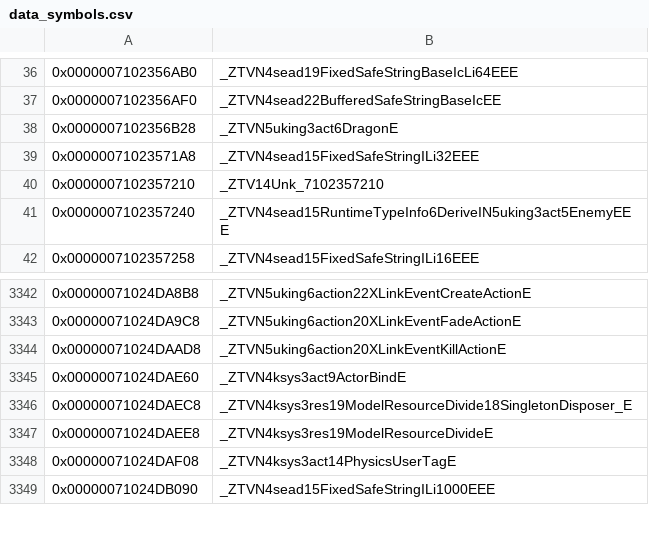
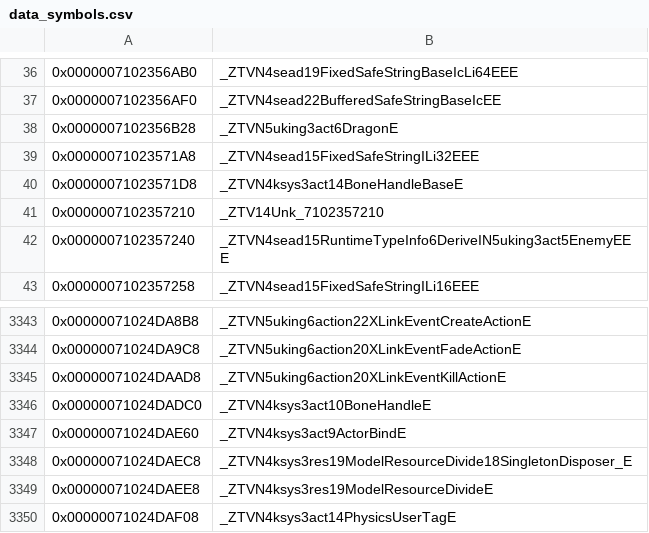
Before and after one commit to snrubrm/botw, a CSV file: data/data_symbols.csv, drawn as a sheet; only a part is shown, gaps mark what is left out; the shorter side is filled out with more unchanged rows; the diff names each change by its address in the sheet, - before the commit and + after, or states it on an @@ line.

Commit message:
Decompile ksys::act::BoneHandle / BoneHandleBase
matched: BoneHandle C1, setName, m3, m4, D0; BoneHandleBase C2, D0, m3, m4,
sub_7100D3BA6C, sub_7100D3BAAC (attach), sub_7100D3BBD4 (detach);
Actor::boneHandleStuff (43 callers), Actor::sub_71011DA868.
non-matching: BoneHandle D1, BoneHandleBase D2 (M: vtable store of the empty base dtor).
Declared: BoneHandle::m2.

```diff
--- a/data/data_symbols.csv
+++ b/data/data_symbols.csv
+row 40: 0x00000071023571D8 | _ZTVN4ksys3act14BoneHandleBaseE
+row 3346: 0x00000071024DADC0 | _ZTVN4ksys3act10BoneHandleE
```
Also changed, not shown: 7 other files.
